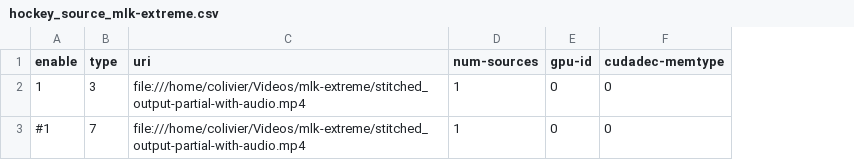
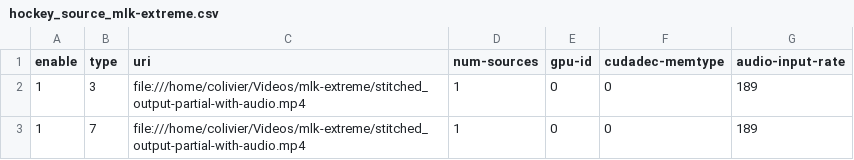
Before and after one commit to cjolivier01/HockeyMONStream, a CSV file: configs/hockey_source_mlk-extreme.csv, drawn as a sheet; the diff names each change by its address in the sheet, - before the commit and + after, or states it on an @@ line.

```diff
--- a/configs/hockey_source_mlk-extreme.csv
+++ b/configs/hockey_source_mlk-extreme.csv
+column G (audio-input-rate), rows 2-3: 189 | 189
-A3 (enable): #1
+A3 (enable): 1
```
Also changed, not shown: 2 other files.
